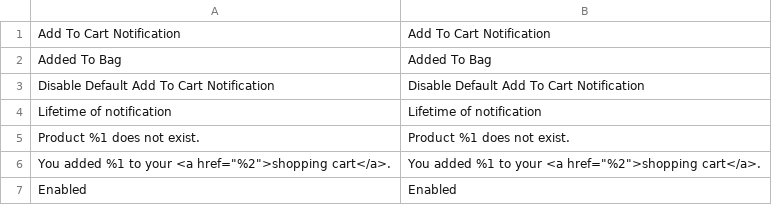
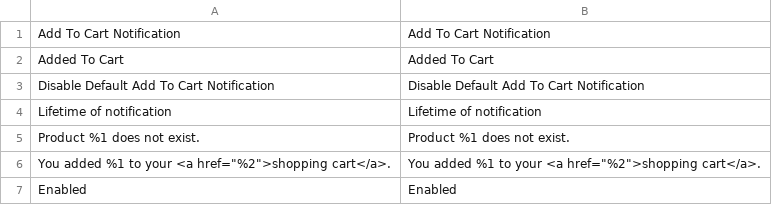
Before and after one commit to AhsanTalhaAulin/Hosting, a CSV file: app/code/Harriswebworks/AddToCartNotification/i18n/en_US.csv, drawn as a sheet; removed rows and columns are numbered as before the commit, all else as after; the diff names each change by its address in the sheet, - before the commit and + after, or states it on an @@ line.

```diff
--- a/app/code/Harriswebworks/AddToCartNotification/i18n/en_US.csv
+++ b/app/code/Harriswebworks/AddToCartNotification/i18n/en_US.csv
-row 2: Added To Bag | Added To Bag
+row 2: Added To Cart | Added To Cart
```
Also changed, not shown: 24 other files.
